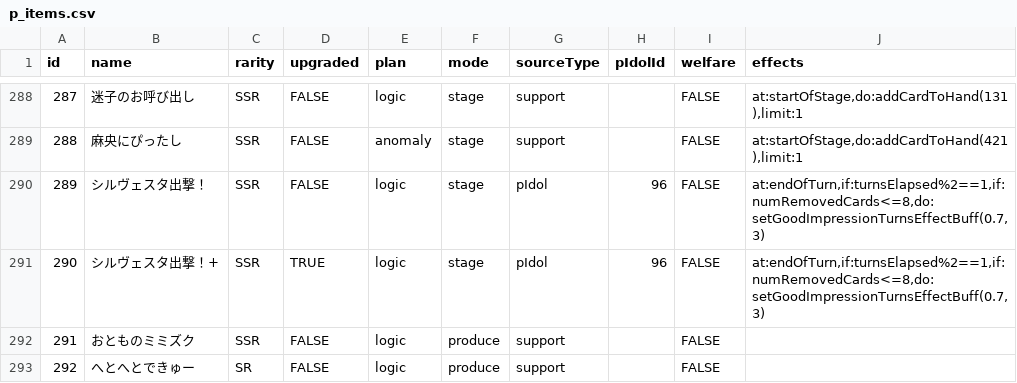
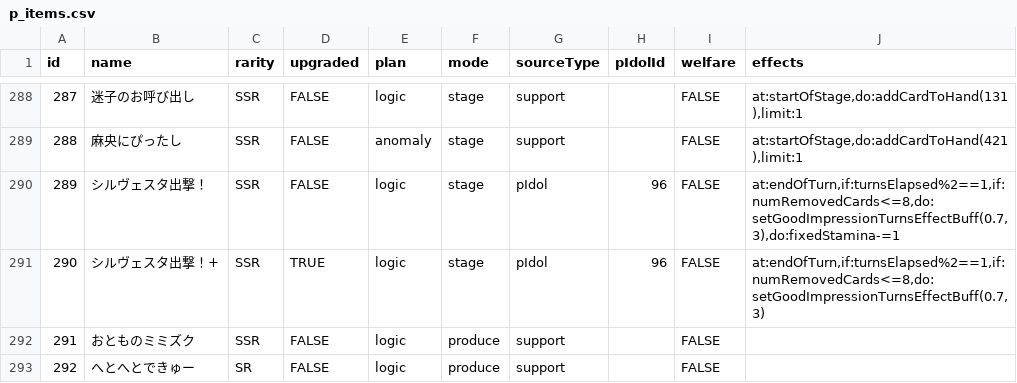
Before and after one commit to surisuririsu/gakumas-tools, a CSV file: packages/gakumas-data/csv/p_items.csv, drawn as a sheet; only a part is shown, gaps mark what is left out.

```diff
--- a/packages/gakumas-data/csv/p_items.csv
+++ b/packages/gakumas-data/csv/p_items.csv
@@ -289,3 +289,3 @@ id,name,rarity,upgraded,plan,mode,sourceType,pIdolId,welfare,effects
 288,麻央にぴったし,SSR,FALSE,anomaly,stage,support,,FALSE,"at:startOfStage,do:addCardToHand(421),limit:1"
-289, シルヴェスタ出撃！,SSR,FALSE,logic,stage,pIdol,96,FALSE,"at:endOfTurn,if:turnsElapsed%2==1,if:numRemovedCards<=8,do:setGoodImpressionTurnsEffectBuff(0.7,3)"
+289, シルヴェスタ出撃！,SSR,FALSE,logic,stage,pIdol,96,FALSE,"at:endOfTurn,if:turnsElapsed%2==1,if:numRemovedCards<=8,do:setGoodImpressionTurnsEffectBuff(0.7,3),do:fixedStamina-=1"
 290, シルヴェスタ出撃！+,SSR,TRUE,logic,stage,pIdol,96,FALSE,"at:endOfTurn,if:turnsElapsed%2==1,if:numRemovedCards<=8,do:setGoodImpressionTurnsEffectBuff(0.7,3)"
```
Also changed, not shown: packages/gakumas-data/csv/skill_cards.csv, 17 other files.
